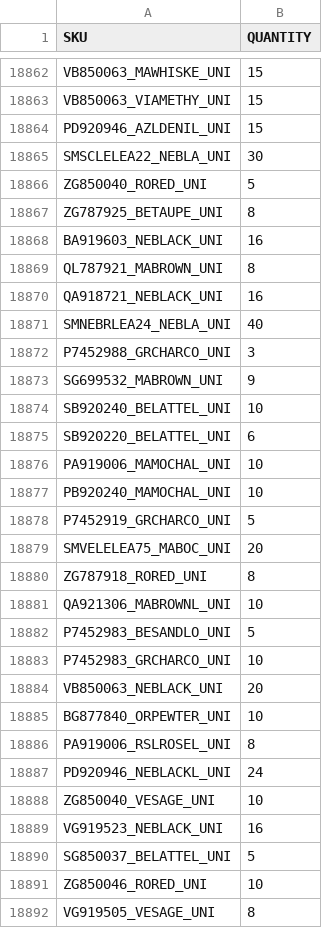
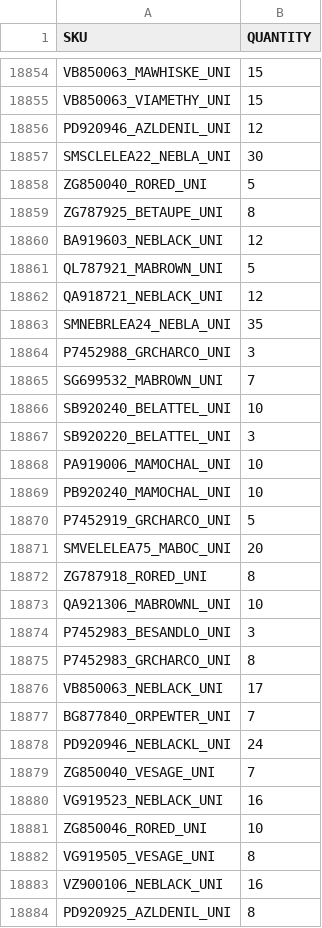
Before and after one commit to Camarolli9979797/wp_all_import, a CSV file: filtered_output.csv, drawn as a sheet; only a part is shown, gaps mark what is left out; the shorter side is filled out with more unchanged rows; the diff covers the shown part only.

```diff
--- a/filtered_output.csv
+++ b/filtered_output.csv
@@ -18863,3 +18855,3 @@ VB850063_MAWHISKE_UNI,15
 VB850063_VIAMETHY_UNI,15
-PD920946_AZLDENIL_UNI,15
+PD920946_AZLDENIL_UNI,12
 SMSCLELEA22_NEBLA_UNI,30
@@ -18867,10 +18859,10 @@ ZG850040_RORED_UNI,5
 ZG787925_BETAUPE_UNI,8
-BA919603_NEBLACK_UNI,16
-QL787921_MABROWN_UNI,8
-QA918721_NEBLACK_UNI,16
-SMNEBRLEA24_NEBLA_UNI,40
+BA919603_NEBLACK_UNI,12
+QL787921_MABROWN_UNI,5
+QA918721_NEBLACK_UNI,12
+SMNEBRLEA24_NEBLA_UNI,35
 P7452988_GRCHARCO_UNI,3
-SG699532_MABROWN_UNI,9
+SG699532_MABROWN_UNI,7
 SB920240_BELATTEL_UNI,10
-SB920220_BELATTEL_UNI,6
+SB920220_BELATTEL_UNI,3
 PA919006_MAMOCHAL_UNI,10
@@ -18881,11 +18873,9 @@ ZG787918_RORED_UNI,8
 QA921306_MABROWNL_UNI,10
-P7452983_BESANDLO_UNI,5
-P7452983_GRCHARCO_UNI,10
-VB850063_NEBLACK_UNI,20
-BG877840_ORPEWTER_UNI,10
-PA919006_RSLROSEL_UNI,8
+P7452983_BESANDLO_UNI,3
+P7452983_GRCHARCO_UNI,8
+VB850063_NEBLACK_UNI,17
+BG877840_ORPEWTER_UNI,7
 PD920946_NEBLACKL_UNI,24
-ZG850040_VESAGE_UNI,10
+ZG850040_VESAGE_UNI,7
 VG919523_NEBLACK_UNI,16
-SG850037_BELATTEL_UNI,5
 ZG850046_RORED_UNI,10
```
Also changed, not shown: 2 added rows, 13 removed rows, 27 moved rows and 84 edited cells elsewhere in this file.
